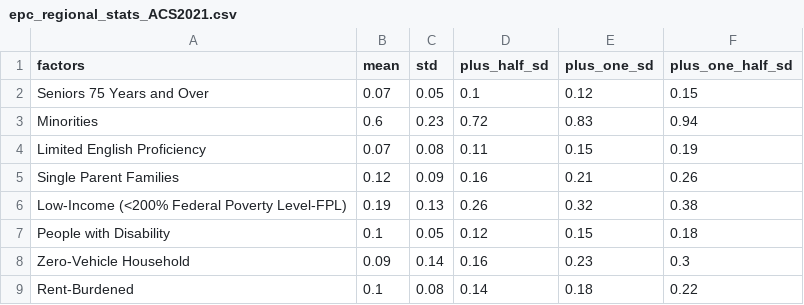
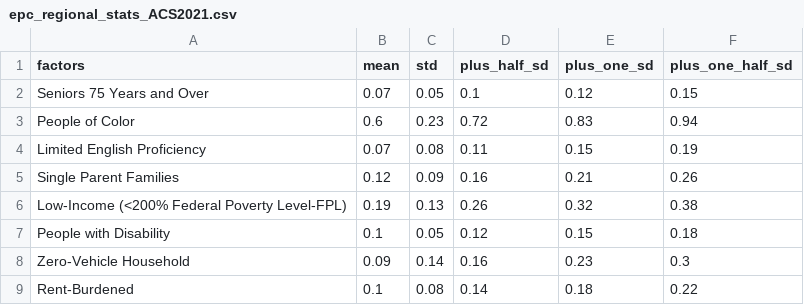
Before and after one commit to BayAreaMetro/Spatial-Analysis-Mapping-Projects, a CSV file: Project-Documentation/Equity-Priority-Communities/Data/epc_regional_stats_ACS2021.csv, drawn as a sheet.

Commit message:
Update epc_regional_stats_ACS2021.csv

```diff
--- a/Project-Documentation/Equity-Priority-Communities/Data/epc_regional_stats_ACS2021.csv
+++ b/Project-Documentation/Equity-Priority-Communities/Data/epc_regional_stats_ACS2021.csv
@@ -2,3 +2,3 @@ factors,mean,std,plus_half_sd,plus_one_sd,plus_one_half_sd
 Seniors 75 Years and Over,0.07,0.05,0.1,0.12,0.15
-Minorities,0.6,0.23,0.72,0.83,0.94
+People of Color,0.6,0.23,0.72,0.83,0.94
 Limited English Proficiency,0.07,0.08,0.11,0.15,0.19
```
